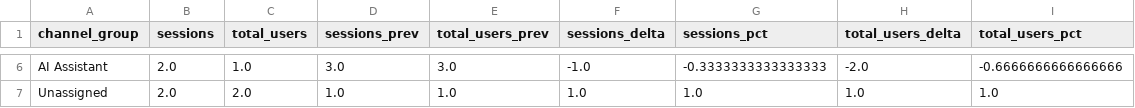
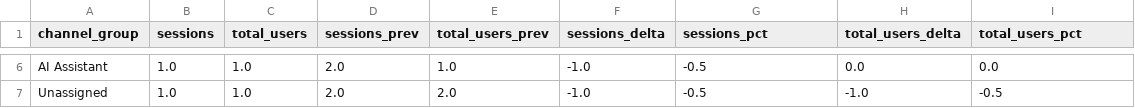
Before and after one commit to takuma51/seo-weekly-report, a CSV file: reports/weekly/ga4_channels_wow.csv, drawn as a sheet; only a part is shown, gaps mark what is left out; the diff covers the shown part only; the diff names each change by its address in the sheet, - before the commit and + after, or states it on an @@ line.

```diff
--- a/reports/weekly/ga4_channels_wow.csv
+++ b/reports/weekly/ga4_channels_wow.csv
-B6:B7 (sessions): 2.0
+B6:B7 (sessions): 1.0
-D6 (sessions_prev): 3.0
+D6 (sessions_prev): 2.0
-E6 (total_users_prev): 3.0
+E6 (total_users_prev): 1.0
-G6 (sessions_pct): -0.3333333333333333
+G6 (sessions_pct): -0.5
-H6 (total_users_delta): -2.0
+H6 (total_users_delta): 0.0
-I6 (total_users_pct): -0.6666666666666666
+I6 (total_users_pct): 0.0
-C7 (total_users): 2.0
+C7 (total_users): 1.0
-D7 (sessions_prev): 1.0
+D7 (sessions_prev): 2.0
-E7 (total_users_prev): 1.0
+E7 (total_users_prev): 2.0
-F7 (sessions_delta): 1.0
+F7 (sessions_delta): -1.0
-G7 (sessions_pct): 1.0
+G7 (sessions_pct): -0.5
-H7 (total_users_delta): 1.0
+H7 (total_users_delta): -1.0
-I7 (total_users_pct): 1.0
+I7 (total_users_pct): -0.5
```
Also changed, not shown: 31 edited cells elsewhere in this file, reports/weekly/gsc_top_queries.csv, reports/weekly/gsc_top_queries_wow.csv, 3 other files.
